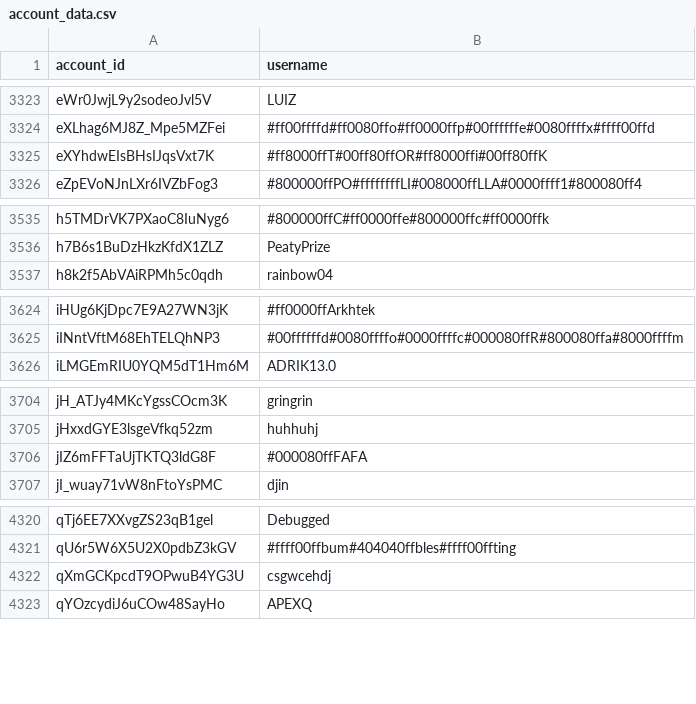
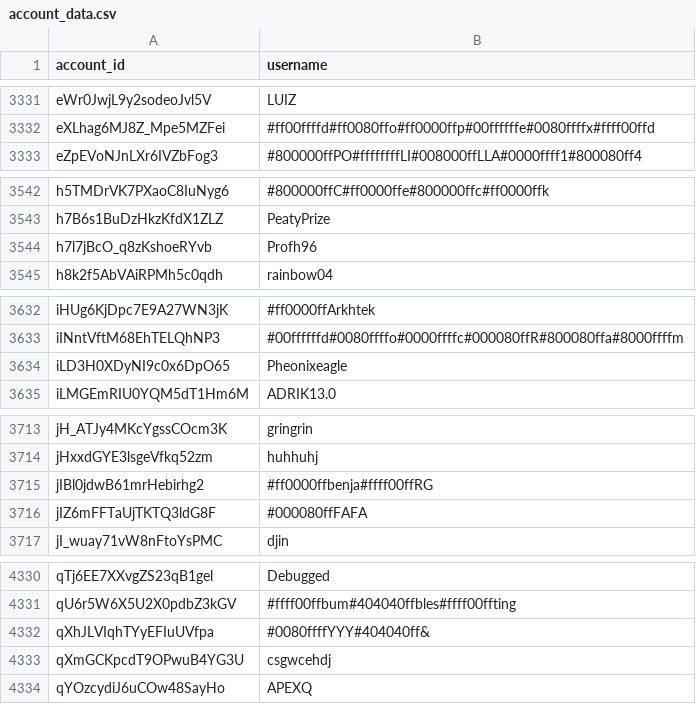
Before and after one commit to pewpewlive/ppl-data, a CSV file: account_data.csv, drawn as a sheet; only a part is shown, gaps mark what is left out; removed rows and columns are numbered as before the commit, all else as after; the diff covers the shown part only; the diff names each change by its address in the sheet, - before the commit and + after, or states it on an @@ line.

```diff
--- a/account_data.csv
+++ b/account_data.csv
-row 3325: eXYhdwEIsBHsIJqsVxt7K | #ff8000ffT#00ff80ffOR#ff8000ffi#00ff80ffK
+row 3544: h7l7jBcO_q8zKshoeRYvb | Profh96
+row 3634: iLD3H0XDyNI9c0x6DpO65 | Pheonixeagle
+row 3715: jIBl0jdwB61mrHebirhg2 | #ff0000ffbenja#ffff00ffRG
+row 4332: qXhJLVIqhTYyEFIuUVfpa | #0080ffffYYY#404040ff&
```
Also changed, not shown: 11 added rows, 1 removed row and 3 edited cells elsewhere in this file.
